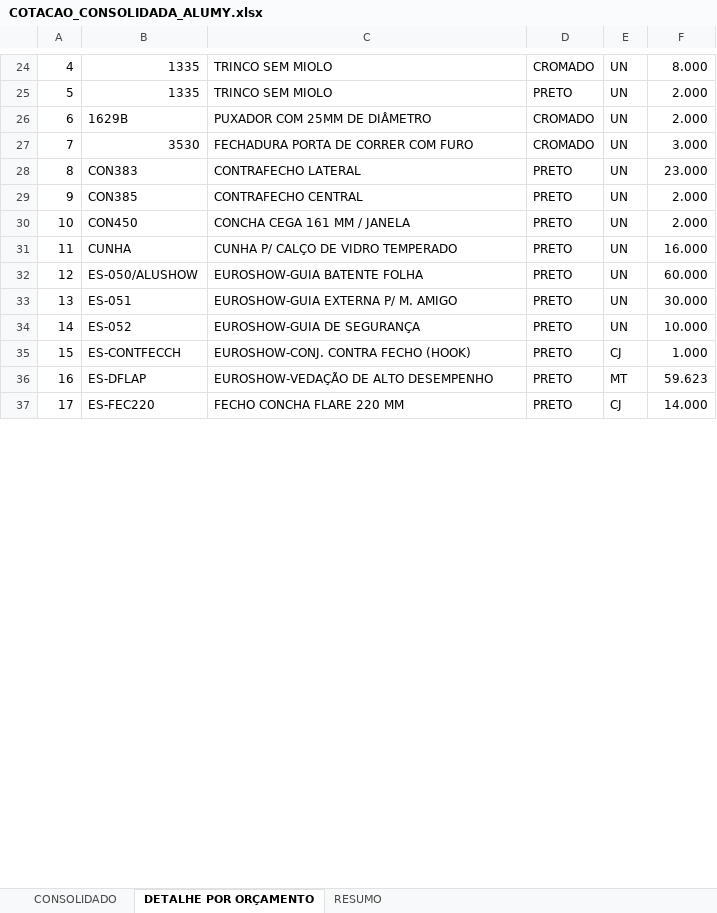
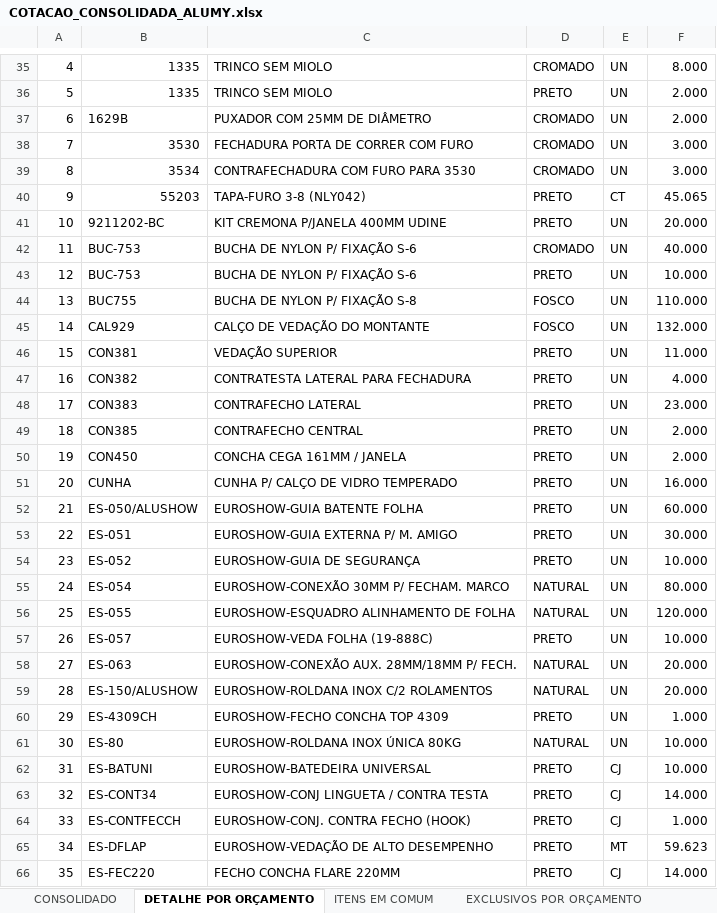
Before and after one commit to alumyprojeto/alumy, an Excel workbook: COTACAO_CONSOLIDADA_ALUMY.xlsx, sheet DETALHE POR ORÇAMENTO, drawn as a sheet; only a part is shown, gaps mark what is left out; values as stored, in another font and other column widths than the file's, no cell formats; addresses are those after the commit; the diff covers the shown part only; the diff names each change by its address in the sheet, - before the commit and + after, or states it on an @@ line.

```diff
--- a/COTACAO_CONSOLIDADA_ALUMY.xlsx (sheet DETALHE POR ORÇAMENTO)
+++ b/COTACAO_CONSOLIDADA_ALUMY.xlsx (sheet DETALHE POR ORÇAMENTO)
-sheet tab: RESUMO
+sheet tab: ITENS EM COMUM
+sheet tab: EXCLUSIVOS POR ORÇAMENTO
@@ column A renumbered between rows 1 and 170 @@
+row 39: 8 | 3534 | CONTRAFECHADURA COM FURO PARA 3530 | CROMADO | UN | 3.000
+row 40: 9 | 55203 | TAPA-FURO 3-8 (NLY042) | PRETO | CT | 45.065
+row 41: 10 | 9211202-BC | KIT CREMONA P/JANELA 400MM UDINE | PRETO | UN | 20.000
+row 42: 11 | BUC-753 | BUCHA DE NYLON P/ FIXAÇÃO S-6 | CROMADO | UN | 40.000
+row 43: 12 | BUC-753 | BUCHA DE NYLON P/ FIXAÇÃO S-6 | PRETO | UN | 10.000
+row 44: 13 | BUC755 | BUCHA DE NYLON P/ FIXAÇÃO S-8 | FOSCO | UN | 110.000
+row 45: 14 | CAL929 | CALÇO DE VEDAÇÃO DO MONTANTE | FOSCO | UN | 132.000
+row 46: 15 | CON381 | VEDAÇÃO SUPERIOR | PRETO | UN | 11.000
+row 47: 16 | CON382 | CONTRATESTA LATERAL PARA FECHADURA | PRETO | UN | 4.000
-C50: CONCHA CEGA 161 MM / JANELA
+C50: CONCHA CEGA 161MM / JANELA
+row 55: 24 | ES-054 | EUROSHOW-CONEXÃO 30MM P/ FECHAM. MARCO | NATURAL | UN | 80.000
+row 56: 25 | ES-055 | EUROSHOW-ESQUADRO ALINHAMENTO DE FOLHA | NATURAL | UN | 120.000
+row 57: 26 | ES-057 | EUROSHOW-VEDA FOLHA (19-888C) | PRETO | UN | 10.000
+row 58: 27 | ES-063 | EUROSHOW-CONEXÃO AUX. 28MM/18MM P/ FECH. | NATURAL | UN | 20.000
+row 59: 28 | ES-150/ALUSHOW | EUROSHOW-ROLDANA INOX C/2 ROLAMENTOS | NATURAL | UN | 20.000
+row 60: 29 | ES-4309CH | EUROSHOW-FECHO CONCHA TOP 4309 | PRETO | UN | 1.000
+row 61: 30 | ES-80 | EUROSHOW-ROLDANA INOX ÚNICA 80KG | NATURAL | UN | 10.000
+row 62: 31 | ES-BATUNI | EUROSHOW-BATEDEIRA UNIVERSAL | PRETO | CJ | 10.000
+row 63: 32 | ES-CONT34 | EUROSHOW-CONJ LINGUETA / CONTRA TESTA | PRETO | CJ | 14.000
-C66: FECHO CONCHA FLARE 220 MM
+C66: FECHO CONCHA FLARE 220MM
```
Also changed, not shown: 70 added rows and 18 edited cells elsewhere in this sheet, sheet CONSOLIDADO, sheet ITENS EM COMUM, cell formats.
